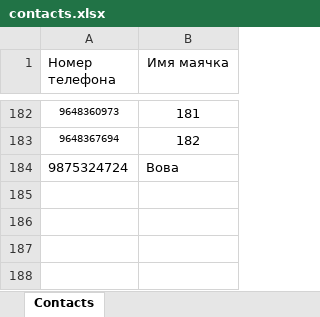
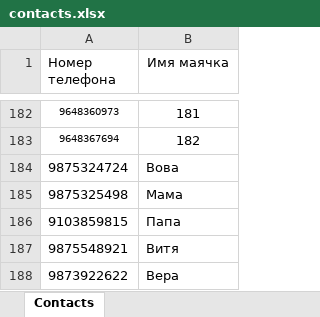
Before and after one commit to vlkardakov/SmsToolsN, an Excel workbook: Files/contacts.xlsx, sheet Contacts, drawn as a sheet; only a part is shown, gaps mark what is left out; values as stored, in another font and other column widths than the file's, no borders; the diff names each change by its address in the sheet, - before the commit and + after, or states it on an @@ line.

Commit message:
В поиске по аргументам неверно определяются номера и

```diff
--- a/Files/contacts.xlsx (sheet Contacts)
+++ b/Files/contacts.xlsx (sheet Contacts)
+row 185: 9875325498 | Мама
+row 186: 9103859815 | Папа
+row 187: 9875548921 | Витя
+row 188: 9873922622 | Вера
```
Also changed, not shown: 4 other files.
